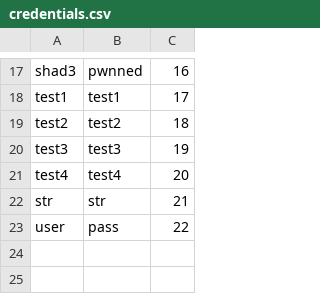
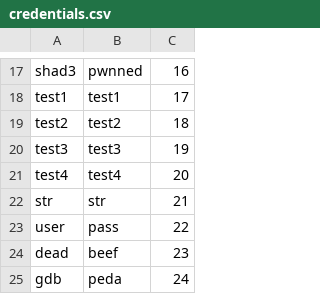
Before and after one commit to 0xShad3/br4v3-tr4v3l3r, a CSV file: res/credentials.csv, drawn as a sheet; only a part is shown, gaps mark what is left out.

```diff
--- a/res/credentials.csv
+++ b/res/credentials.csv
@@ -23 +23,3 @@ str,str,21
 user,pass,22
+dead,beef,23
+gdb,peda,24
```
Also changed, not shown: maps/map9.csv, 16 other files.
